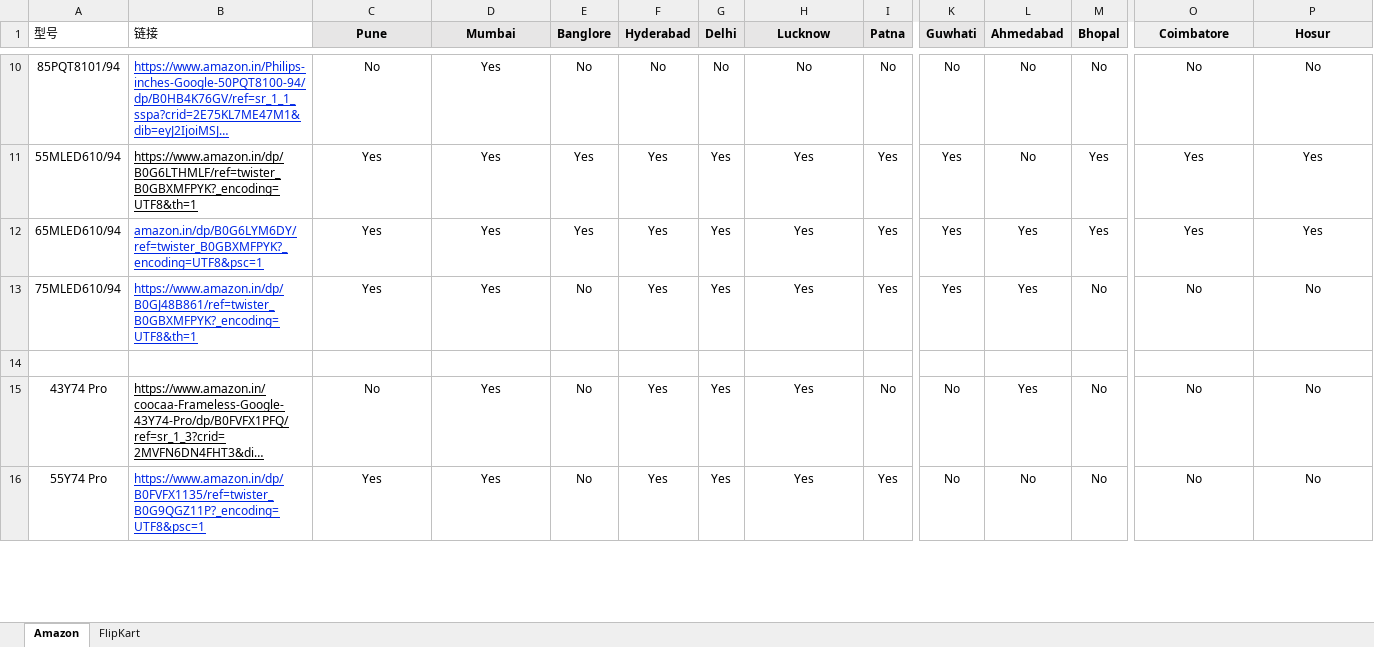
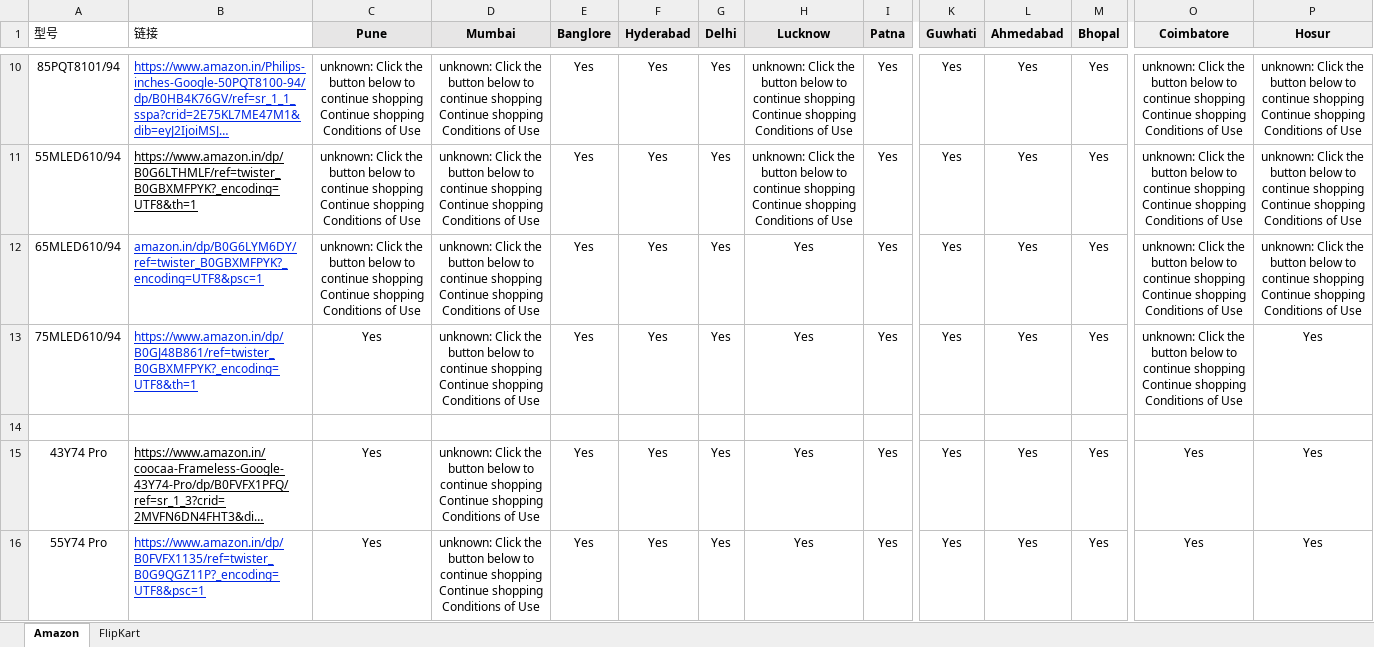
Before and after one commit to sumitrana1505/price-tracker-automation, an Excel workbook: ourmodels_pincode.xlsx, sheet Amazon, drawn as a sheet; only a part is shown, gaps mark what is left out; long unchanged cells end in …; values as stored, in another font and other column widths than the file's, no borders; conditional formats not drawn; the diff covers the shown part only; the diff names each change by its address in the sheet, - before the commit and + after, or states it on an @@ line.

```diff
--- a/ourmodels_pincode.xlsx (sheet Amazon)
+++ b/ourmodels_pincode.xlsx (sheet Amazon)
-C10 (Pune): No
+C10 (Pune): unknown: Click the button below to continue shopping Continue shopping Conditions of Use
-D10:D13 (Mumbai): Yes
+D10:D13 (Mumbai): unknown: Click the button below to continue shopping Continue shopping Conditions of Use
-E10 (Banglore): No
+E10 (Banglore): Yes
-F10 (Hyderabad): No
+F10 (Hyderabad): Yes
-G10 (Delhi): No
+G10 (Delhi): Yes
-H10 (Lucknow): No
+H10 (Lucknow): unknown: Click the button below to continue shopping Continue shopping Conditions of Use
-I10 (Patna): No
+I10 (Patna): Yes
-K10 (Guwhati): No
+K10 (Guwhati): Yes
-L10:L11 (Ahmedabad): No
+L10:L11 (Ahmedabad): Yes
-M10 (Bhopal): No
+M10 (Bhopal): Yes
-O10 (Coimbatore): No
+O10 (Coimbatore): unknown: Click the button below to continue shopping Continue shopping Conditions of Use
-P10 (Hosur): No
+P10 (Hosur): unknown: Click the button below to continue shopping Continue shopping Conditions of Use
-C11:C12 (Pune): Yes
+C11:C12 (Pune): unknown: Click the button below to continue shopping Continue shopping Conditions of Use
-H11 (Lucknow): Yes
+H11 (Lucknow): unknown: Click the button below to continue shopping Continue shopping Conditions of Use
-O11:O12 (Coimbatore): Yes
+O11:O12 (Coimbatore): unknown: Click the button below to continue shopping Continue shopping Conditions of Use
-P11:P12 (Hosur): Yes
+P11:P12 (Hosur): unknown: Click the button below to continue shopping Continue shopping Conditions of Use
-E13 (Banglore): No
+E13 (Banglore): Yes
-M13 (Bhopal): No
+M13 (Bhopal): Yes
-O13 (Coimbatore): No
+O13 (Coimbatore): unknown: Click the button below to continue shopping Continue shopping Conditions of Use
-P13 (Hosur): No
+P13 (Hosur): Yes
-C15 (Pune): No
+C15 (Pune): Yes
-D15:D16 (Mumbai): Yes
+D15:D16 (Mumbai): unknown: Click the button below to continue shopping Continue shopping Conditions of Use
-E15:E16 (Banglore): No
+E15:E16 (Banglore): Yes
-I15 (Patna): No
+I15 (Patna): Yes
-K15:K16 (Guwhati): No
+K15:K16 (Guwhati): Yes
-M15:M16 (Bhopal): No
+M15:M16 (Bhopal): Yes
-O15:O16 (Coimbatore): No
+O15:O16 (Coimbatore): Yes
-P15:P16 (Hosur): No
+P15:P16 (Hosur): Yes
-L16 (Ahmedabad): No
+L16 (Ahmedabad): Yes
```
Also changed, not shown: 98 edited cells elsewhere in this sheet, 1 other file.
